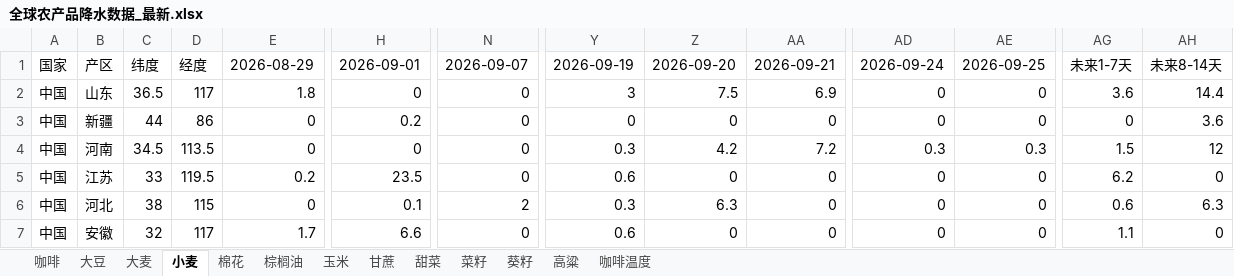
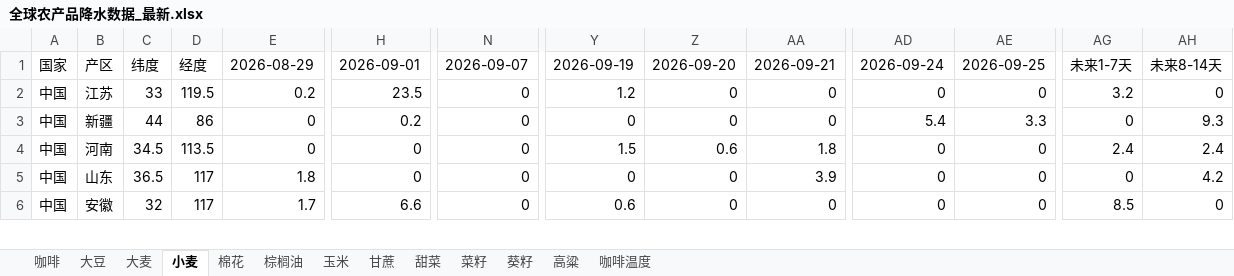
Before and after one commit to 2368846312-oss/ag-weather, an Excel workbook: 全球农产品降水数据_最新.xlsx, sheet 小麦, drawn as a sheet; only a part is shown, gaps mark what is left out; values as stored, in another font and other column widths than the file's, no cell formats; removed rows and columns are numbered as before the commit, all else as after; rows hold the shown columns only; the diff covers the shown part only; the diff names each change by its address in the sheet, - before the commit and + after, or states it on an @@ line.

```diff
--- a/全球农产品降水数据_最新.xlsx (sheet 小麦)
+++ b/全球农产品降水数据_最新.xlsx (sheet 小麦)
-row 2: 中国 | 山东 | 36.5 | 117 | 1.8 | 0 | 0 | 3 | 7.5 | 6.9 | 0 | 0 | 3.6 | 14.4
+row 2: 中国 | 江苏 | 33 | 119.5 | 0.2 | 23.5 | 0 | 1.2 | 0 | 0 | 0 | 0 | 3.2 | 0
-AD3: 0
+AD3: 5.4
-AE3: 0
+AE3: 3.3
-AH3: 3.6
+AH3: 9.3
-Y4: 0.3
+Y4: 1.5
-Z4: 4.2
+Z4: 0.6
-AA4: 7.2
+AA4: 1.8
-AD4: 0.3
+AD4: 0
-AE4: 0.3
+AE4: 0
-AG4: 1.5
+AG4: 2.4
-AH4: 12
+AH4: 2.4
-row 5: 中国 | 江苏 | 33 | 119.5 | 0.2 | 23.5 | 0 | 0.6 | 0 | 0 | 0 | 0 | 6.2 | 0
-B5: 河北
+B5: 山东
-C5: 38
+C5: 36.5
-D5: 115
+D5: 117
-E5: 0
+E5: 1.8
-H5: 0.1
+H5: 0
-N5: 2
+N5: 0
-Y5: 0.3
+Y5: 0
-Z5: 6.3
+Z5: 0
-AA5: 0
+AA5: 3.9
-AG5: 0.6
+AG5: 0
-AH5: 6.3
+AH5: 4.2
-AG6: 1.1
+AG6: 8.5
```
Also changed, not shown: 13 added rows, 12 removed rows and 248 edited cells elsewhere in this sheet, sheet 玉米, sheet 菜籽, sheet 大豆, sheet 咖啡温度, sheet 葵籽, sheet 高粱, 6 more sheets, cell formats, VHI_Data/VHI_最近6周汇总.xlsx.
